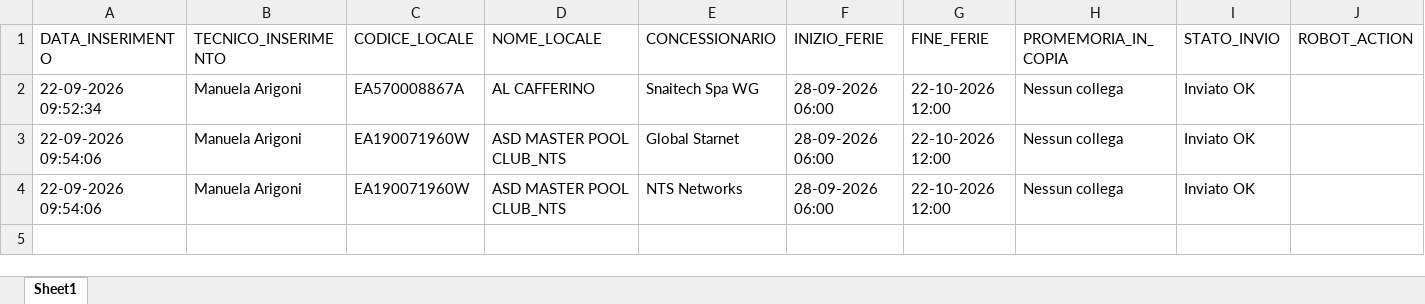
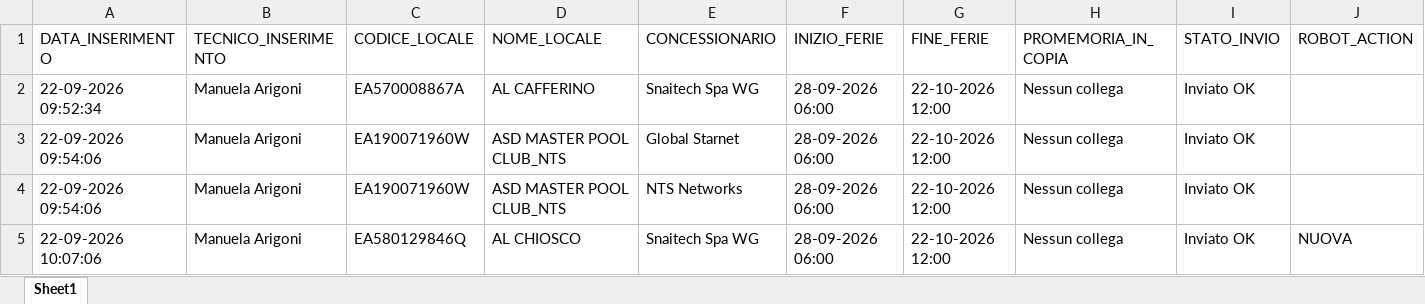
Before and after one commit to wingamingsrl/sistema-ferie, an Excel workbook: storico_ferie.xlsx, sheet Sheet1, drawn as a sheet; values as stored, in another font and other column widths than the file's, no borders; the diff names each change by its address in the sheet, - before the commit and + after, or states it on an @@ line.

```diff
--- a/storico_ferie.xlsx (sheet Sheet1)
+++ b/storico_ferie.xlsx (sheet Sheet1)
+row 5: 22-09-2026 10:07:06 | Manuela Arigoni | EA580129846Q | AL CHIOSCO | Snaitech Spa WG | 28-09-2026 06:00 | 22-10-2026 12:00 | Nessun collega | Inviato OK | NUOVA
```
